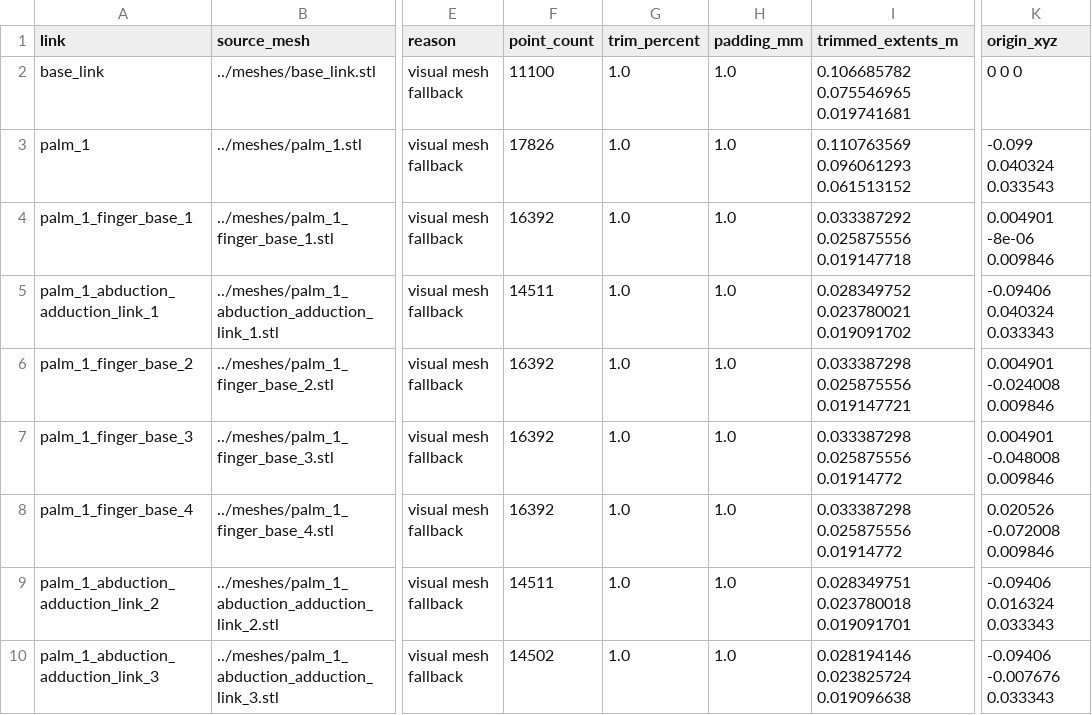
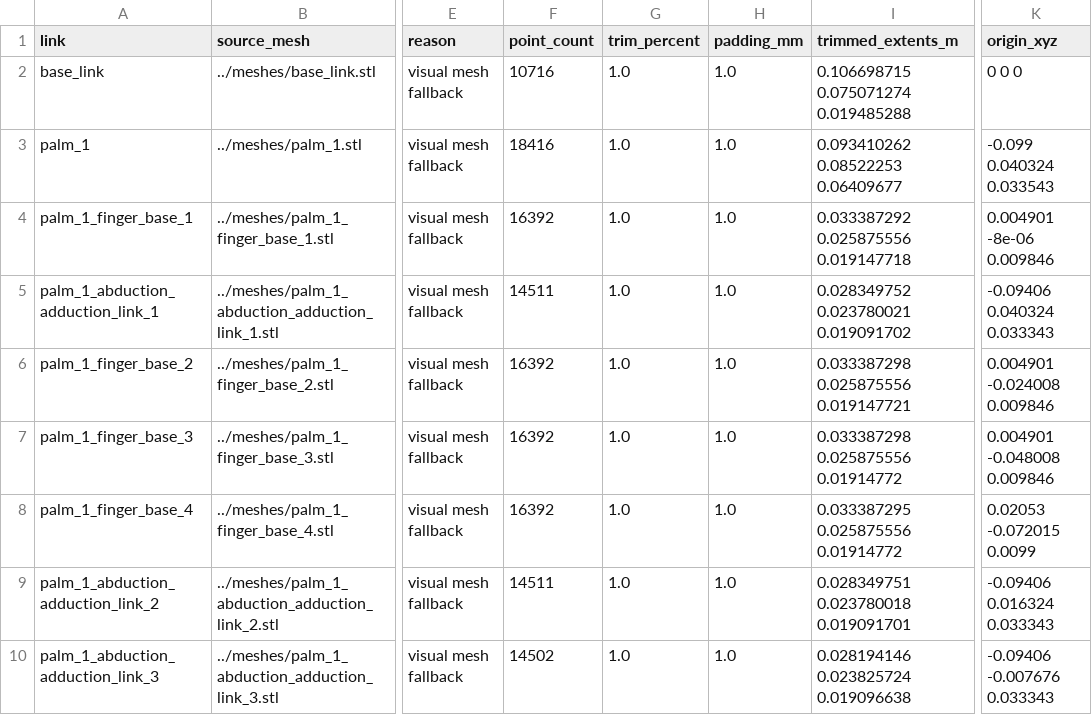
Before and after one commit to mm-hand/mmhand-structure, a CSV file: mmhand_description/debug_collision_primitives.csv, drawn as a sheet; only a part is shown, gaps mark what is left out; the diff covers the shown part only; the diff names each change by its address in the sheet, - before the commit and + after, or states it on an @@ line.

```diff
--- a/mmhand_description/debug_collision_primitives.csv
+++ b/mmhand_description/debug_collision_primitives.csv
-F2 (point_count): 11100
+F2 (point_count): 10716
-I2 (trimmed_extents_m): 0.106685782 0.075546965 0.019741681
+I2 (trimmed_extents_m): 0.106698715 0.075071274 0.019485288
-F3 (point_count): 17826
+F3 (point_count): 18416
-I3 (trimmed_extents_m): 0.110763569 0.096061293 0.061513152
+I3 (trimmed_extents_m): 0.093410262 0.08522253 0.06409677
-I8 (trimmed_extents_m): 0.033387298 0.025875556 0.01914772
+I8 (trimmed_extents_m): 0.033387295 0.025875556 0.01914772
-K8 (origin_xyz): 0.020526 -0.072008 0.009846
+K8 (origin_xyz): 0.02053 -0.072015 0.0099
```
Also changed, not shown: 188 edited cells elsewhere in this file, mmhand_description/debug_joint_origin_candidates.csv, 31 other files.
